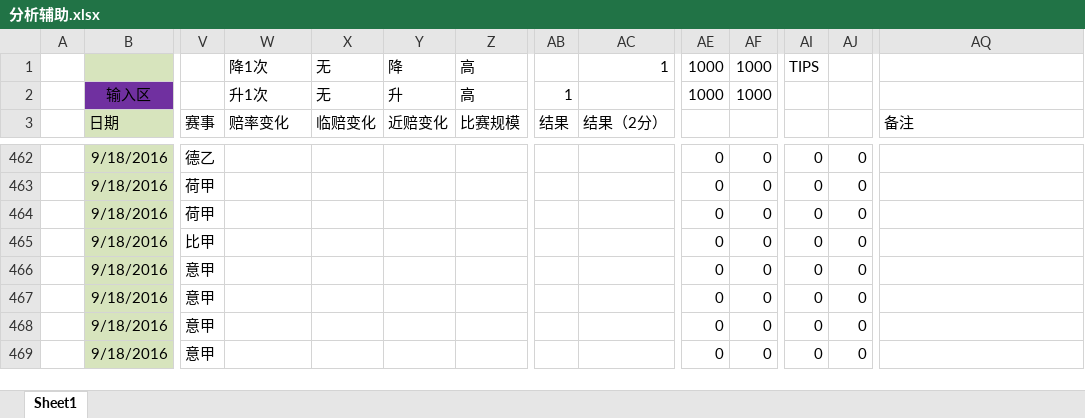
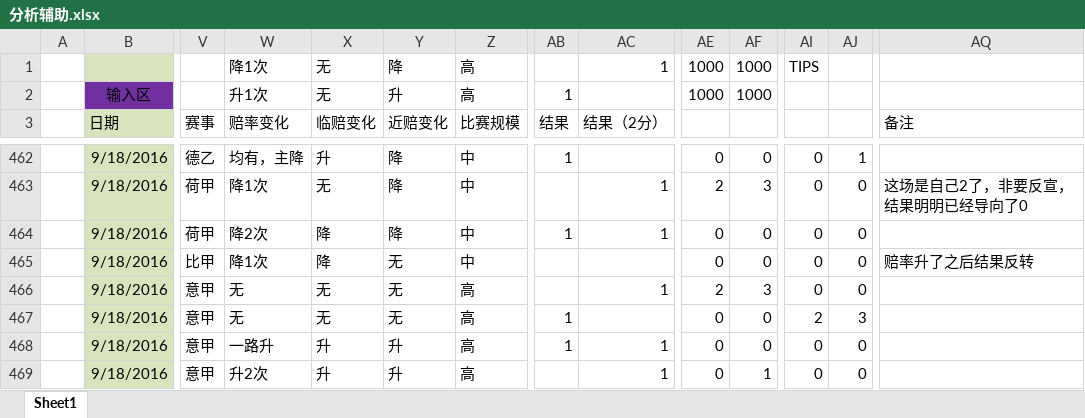
Before and after one commit to sephirothz87/Wtemplate, an Excel workbook: soccer/php/result/analyze/分析辅助.xlsx, sheet Sheet1, drawn as a sheet; only a part is shown, gaps mark what is left out; values as stored, in another font and other column widths than the file's, no borders; conditional formats not drawn; the diff covers the shown part only; the diff names each change by its address in the sheet, - before the commit and + after, or states it on an @@ line.

```diff
--- a/soccer/php/result/analyze/分析辅助.xlsx (sheet Sheet1)
+++ b/soccer/php/result/analyze/分析辅助.xlsx (sheet Sheet1)
-W462 (赔率变化): (empty)
+W462 (赔率变化): 均有，主降
-X462 (临赔变化): (empty)
+X462 (临赔变化): 升
-Y462:Y464 (近赔变化): (empty)
+Y462:Y464 (近赔变化): 降
-Z462:Z465 (比赛规模): (empty)
+Z462:Z465 (比赛规模): 中
-AB462 (结果): (empty)
+AB462 (结果): 1
-AJ462: 0
+AJ462: 1
-W463 (赔率变化): (empty)
+W463 (赔率变化): 降1次
-X463 (临赔变化): (empty)
+X463 (临赔变化): 无
-AC463:AC464 (结果（2分）): (empty)
+AC463:AC464 (结果（2分）): 1
-AE463: 0
+AE463: 2
-AF463: 0
+AF463: 3
-AQ463 (备注): (empty)
+AQ463 (备注): 这场是自己2了，非要反宣，结果明明已经导向了0
-W464 (赔率变化): (empty)
+W464 (赔率变化): 降2次
-X464:X465 (临赔变化): (empty)
+X464:X465 (临赔变化): 降
-AB464 (结果): (empty)
+AB464 (结果): 1
-W465 (赔率变化): (empty)
+W465 (赔率变化): 降1次
-Y465:Y467 (近赔变化): (empty)
+Y465:Y467 (近赔变化): 无
-AQ465 (备注): (empty)
+AQ465 (备注): 赔率升了之后结果反转
-W466:W467 (赔率变化): (empty)
+W466:W467 (赔率变化): 无
-X466:X467 (临赔变化): (empty)
+X466:X467 (临赔变化): 无
-Z466:Z469 (比赛规模): (empty)
+Z466:Z469 (比赛规模): 高
-AC466 (结果（2分）): (empty)
+AC466 (结果（2分）): 1
-AE466: 0
+AE466: 2
-AF466: 0
+AF466: 3
-AB467:AB468 (结果): (empty)
+AB467:AB468 (结果): 1
-AI467: 0
+AI467: 2
-AJ467: 0
+AJ467: 3
-W468 (赔率变化): (empty)
+W468 (赔率变化): 一路升
-X468:X469 (临赔变化): (empty)
+X468:X469 (临赔变化): 升
-Y468:Y469 (近赔变化): (empty)
+Y468:Y469 (近赔变化): 升
-AC468:AC469 (结果（2分）): (empty)
+AC468:AC469 (结果（2分）): 1
-W469 (赔率变化): (empty)
+W469 (赔率变化): 升2次
-AF469: 0
+AF469: 1
```
Also changed, not shown: 4 added rows, 4 removed rows and 639 edited cells elsewhere in this sheet, soccer/php/result/2016-09-22-125704.xlsx, soccer/php/result/analyze/分析主表.xlsx.
